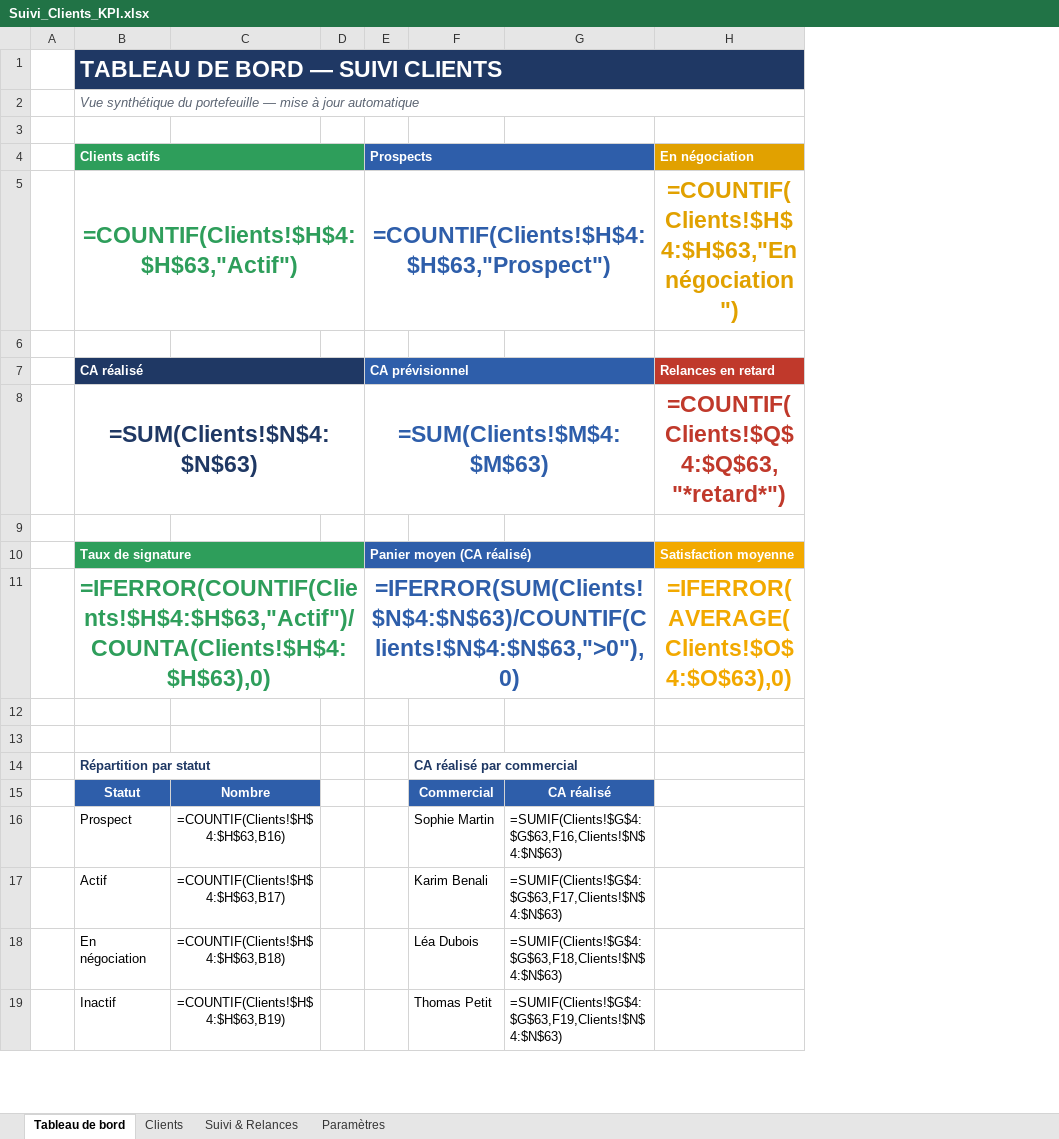
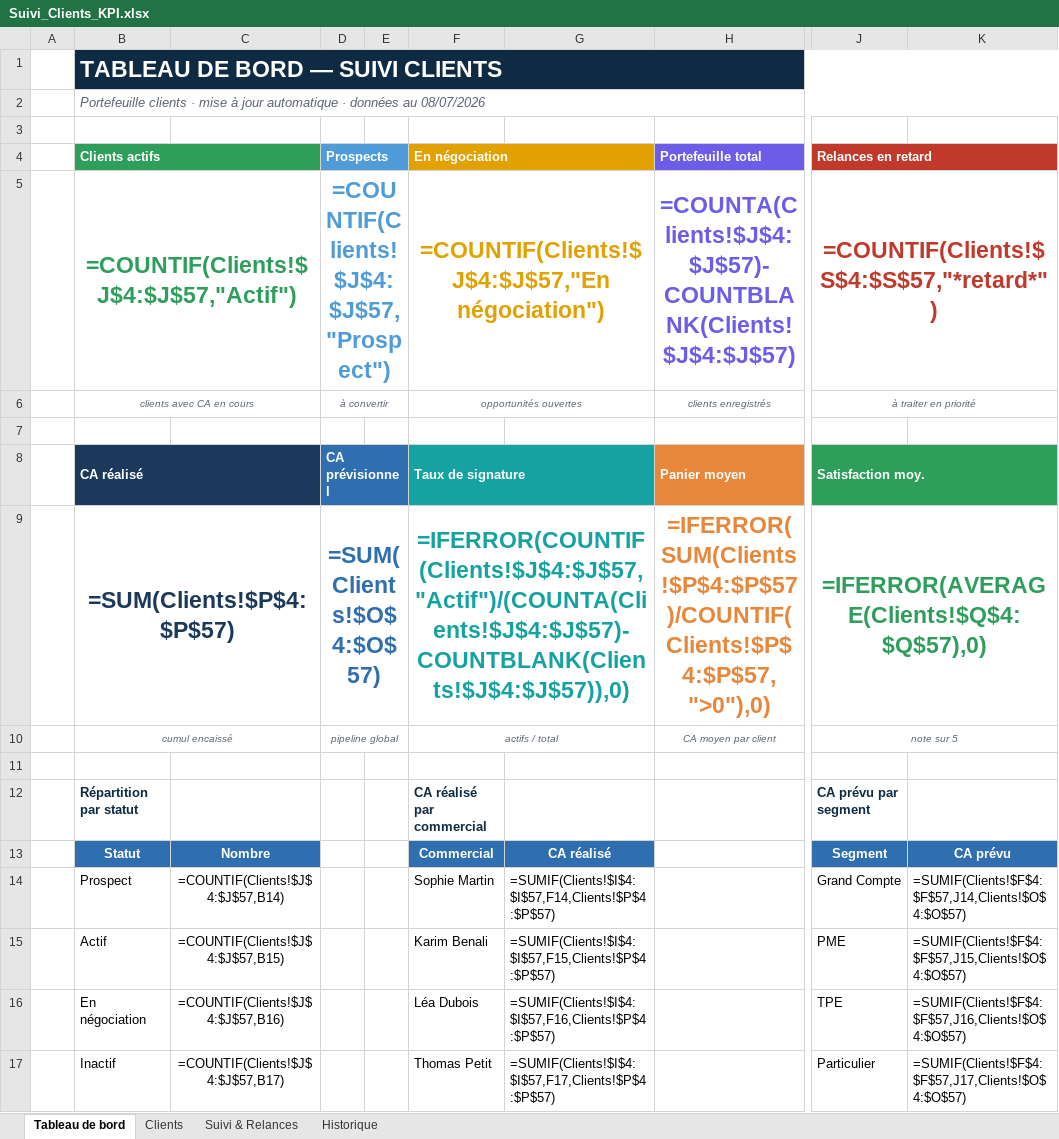
Before and after one commit to zozolegrandiose-bit/discord-music-bot, an Excel workbook: Suivi_Clients_KPI.xlsx, sheet Tableau de bord, drawn as a sheet; only a part is shown, gaps mark what is left out; values as stored, in another font and other column widths than the file's, no borders; formulas without a stored value are shown as written; charts and pictures not drawn; removed rows and columns are numbered as before the commit, all else as after; rows hold the shown columns only; the diff covers the shown part only; the diff names each change by its address in the sheet, - before the commit and + after, or states it on an @@ line.

```diff
--- a/Suivi_Clients_KPI.xlsx (sheet Tableau de bord)
+++ b/Suivi_Clients_KPI.xlsx (sheet Tableau de bord)
-sheet tab: Paramètres
+sheet tab: Historique
-column C, rows 15-19: Nombre | =COUNTIF(Clients!$H$4:$H$63,B16) | =COUNTIF(Clients!$H$4:$H$63,B17) | =COUNTIF(Clients!$H$4:$H$63,B18) | =COUNTIF(Clients!$H$4:$H$63,B19)
-column D, empty
+column C, rows 13-17: Nombre | =COUNTIF(Clients!$J$4:$J$57,B14) | =COUNTIF(Clients!$J$4:$J$57,B15) | =COUNTIF(Clients!$J$4:$J$57,B16) | =COUNTIF(Clients!$J$4:$J$57,B17)
+column E, empty
-column G, rows 15-19: CA réalisé | =SUMIF(Clients!$G$4:$G$63,F16,Clients!$N$4:$N$63) | =SUMIF(Clients!$G$4:$G$63,F17,Clients!$N$4:$N$63) | =SUMIF(Clients!$G$4:$G$63,F18,Clients!$N$4:$N$63) | =SUMIF(Clients!$G$4:$G$63,F19,Clients!$N$4:$N$63)
-column H (En négociation), row 7: Relances en retard
+column G, rows 13-17: CA réalisé | =SUMIF(Clients!$I$4:$I$57,F14,Clients!$P$4:$P$57) | =SUMIF(Clients!$I$4:$I$57,F15,Clients!$P$4:$P$57) | =SUMIF(Clients!$I$4:$I$57,F16,Clients!$P$4:$P$57) | =SUMIF(Clients!$I$4:$I$57,F17,Clients!$P$4:$P$57)
+column H (Portefeuille total), rows 8-10: Panier moyen | =IFERROR(SUM(Clients!$P$4:$P$57)/COUNTIF(Clients!$P$4:$P$57,">0"),0) | CA moyen par client
+column J (Relances en retard), rows 8-17: Satisfaction moy. | =IFERROR(AVERAGE(Clients!$Q$4:$Q$57),0) | note sur 5 |  | CA prévu par segment | Segment | Grand Compte | PME | TPE | Particulier
+column K, rows 13-17: CA prévu | =SUMIF(Clients!$F$4:$F$57,J14,Clients!$O$4:$O$57) | =SUMIF(Clients!$F$4:$F$57,J15,Clients!$O$4:$O$57) | =SUMIF(Clients!$F$4:$F$57,J16,Clients!$O$4:$O$57) | =SUMIF(Clients!$F$4:$F$57,J17,Clients!$O$4:$O$57)
-B1 fill: #1F3864
+B1 fill: #0F2A43
-B2 (Clients actifs): Vue synthétique du portefeuille — mise à jour automatique
+B2 (Clients actifs): Portefeuille clients · mise à jour automatique · données au 08/07/2026
-D4 fill: #2E5EAA
+D4 fill: #4F9CD9
-E4:G4 merged
+D4:E4 merged
-F4: (empty)
+F4: En négociation
-F4 fill: #2E5EAA
+F4 fill: #E1A100
+F4:G4 merged
-row 5:  | =COUNTIF(Clients!$H$4:$H$63,"Actif") |  |  | =COUNTIF(Clients!$H$4:$H$63,"Prospect") |  |  | =COUNTIF(Clients!$H$4:$H$63,"En négociation")
+row 5:  | =COUNTIF(Clients!$J$4:$J$57,"Actif") |  | =COUNTIF(Clients!$J$4:$J$57,"Prospect") |  | =COUNTIF(Clients!$J$4:$J$57,"En négociation") |  | =COUNTA(Clients!$J$4:$J$57)-COUNTBLANK(Clients!$J$4:$J$57) | =COUNTIF(Clients!$S$4:$S$57,"*retard*")
+row 6:  | clients avec CA en cours |  | à convertir |  | opportunités ouvertes |  | clients enregistrés | à traiter en priorité
-E7:G7 merged
+D8:E8 merged
-F8 (En négociation): (empty)
+F8 (En négociation): Taux de signature
-F8 fill: #2E5EAA
+F8 fill: #17A2A2
+F8:G8 merged
-row 8:  | =SUM(Clients!$N$4:$N$63) |  |  | =SUM(Clients!$M$4:$M$63) |  |  | =COUNTIF(Clients!$Q$4:$Q$63,"*retard*")
-row 9: (empty)
+row 9:  | =SUM(Clients!$P$4:$P$57) |  | =SUM(Clients!$O$4:$O$57) |  | =IFERROR(COUNTIF(Clients!$J$4:$J$57,"Actif")/(COUNTA(Clients!$J$4:$J$57)-COUNTBLANK(Clients!$J$4:$J$57)),0) |  | =IFERROR(SUM(Clients!$P$4:$P$57)/COUNTIF(Clients!$P$4:$P$57,">0"),0) | =IFERROR(AVERAGE(Clients!$Q$4:$Q$57),0)
+B9:C9 merged
+D9:E9 merged
+F9:G9 merged
-row 10:  | Taux de signature |  |  | Panier moyen (CA réalisé) |  |  | Satisfaction moyenne
-row 11:  | =IFERROR(COUNTIF(Clients!$H$4:$H$63,"Actif")/COUNTA(Clients!$H$4:$H$63),0) |  |  | =IFERROR(SUM(Clients!$N$4:$N$63)/COUNTIF(Clients!$N$4:$N$63,">0"),0) |  |  | =IFERROR(AVERAGE(Clients!$O$4:$O$63),0)
-row 10: (empty)
+row 10:  | cumul encaissé |  | pipeline global |  | actifs / total |  | CA moyen par client | note sur 5
+B10:C10 merged
+D10:E10 merged
+F10:G10 merged
-B12 text colour: #1F3864
+B12 text colour: #0F2A43
-F12 text colour: #1F3864
+F12 text colour: #0F2A43
```
Also changed, not shown: 1 added row, 1 removed row, 1 added column, 7 edited cells and cell formats elsewhere in this sheet, sheet Clients, sheet Suivi & Relances, sheet Historique, charts or pictures.
